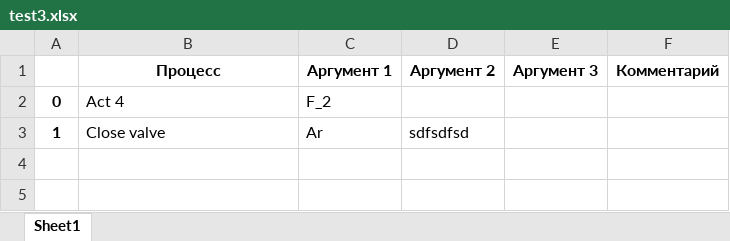
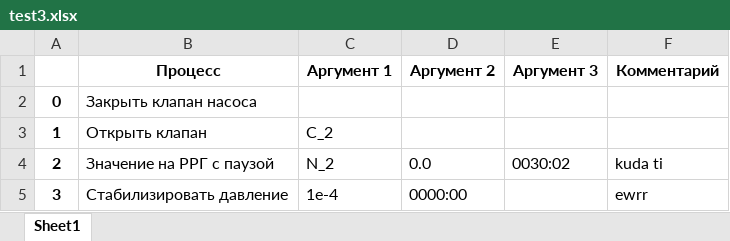
Before and after one commit to DanMitroshin/cvd-graphene, an Excel workbook: recipes/test3.xlsx, sheet Sheet1, drawn as a sheet; values as stored, in another font and other column widths than the file's, no borders; removed rows and columns are numbered as before the commit, all else as after; the diff names each change by its address in the sheet, - before the commit and + after, or states it on an @@ line.

Commit message:
Add all actions for auto mode in table

```diff
--- a/recipes/test3.xlsx (sheet Sheet1)
+++ b/recipes/test3.xlsx (sheet Sheet1)
-row 2: 0 | Act 4 | F_2
-row 3: 1 | Close valve | Ar | sdfsdfsd
+row 2: 0 | Закрыть клапан насоса
+row 3: 1 | Открыть клапан | C_2
+row 4: 2 | Значение на РРГ с паузой | N_2 | 0.0 | 0030:02 | kuda ti
+row 5: 3 | Стабилизировать давление | 1e-4 | 0000:00 |  | ewrr
```
Also changed, not shown: 4 other files.
